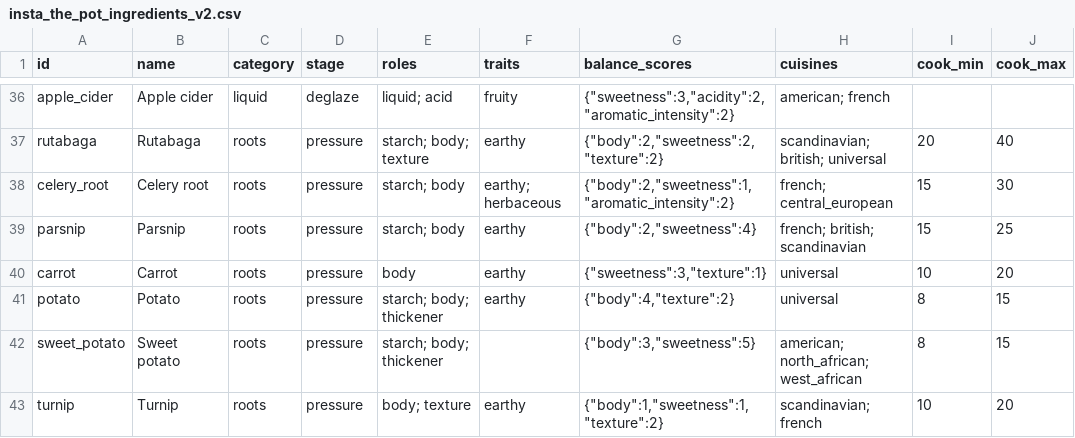
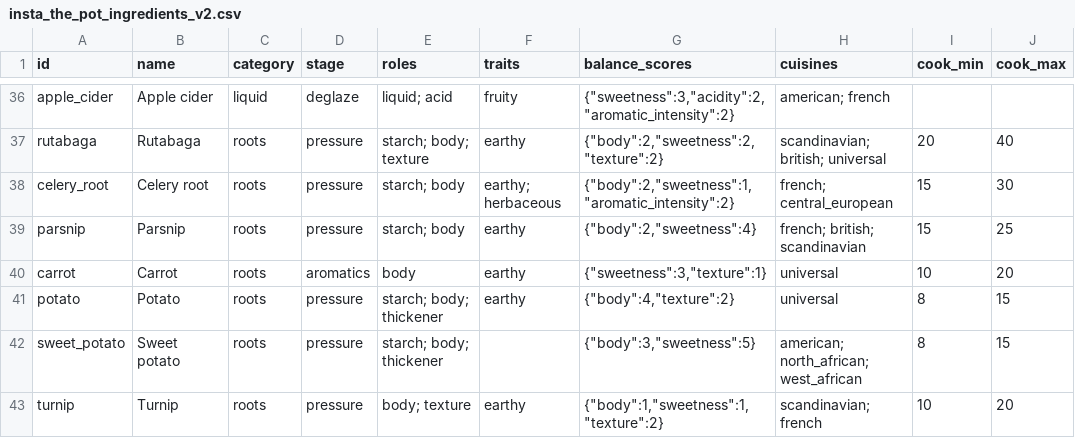
Before and after one commit to LesTP/build-a-stew, a CSV file: insta_the_pot_ingredients_v2.csv, drawn as a sheet; only a part is shown, gaps mark what is left out; the diff names each change by its address in the sheet, - before the commit and + after, or states it on an @@ line.

```diff
--- a/insta_the_pot_ingredients_v2.csv
+++ b/insta_the_pot_ingredients_v2.csv
-D40 (stage): pressure
+D40 (stage): aromatics
```
Also changed, not shown: 27 other files.
